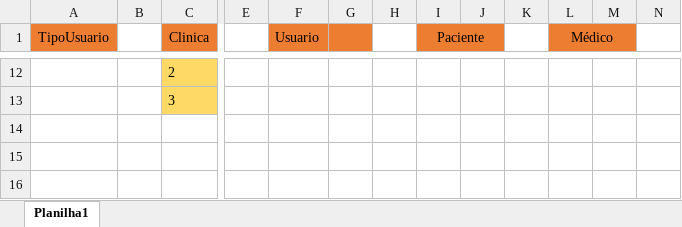
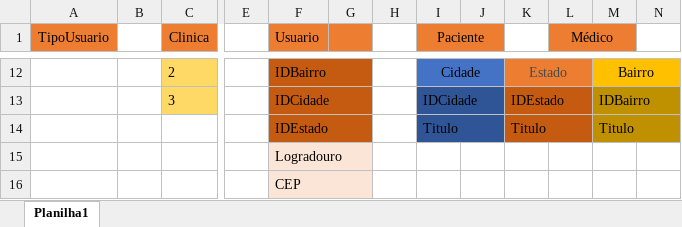
Before and after one commit to Henrique-Santana/BancoDados-MER-SQL, an Excel workbook: Project_spmedgruop/Modelagem MER/Modelo_Descritivos.xlsx, sheet Planilha1, drawn as a sheet; only a part is shown, gaps mark what is left out; values as stored, in another font and other column widths than the file's, no borders; rows hold the shown columns only; the diff covers the shown part only; the diff names each change by its address in the sheet, - before the commit and + after, or states it on an @@ line.

```diff
--- a/Project_spmedgruop/Modelagem MER/Modelo_Descritivos.xlsx (sheet Planilha1)
+++ b/Project_spmedgruop/Modelagem MER/Modelo_Descritivos.xlsx (sheet Planilha1)
-F12 (Usuario): (empty)
+F12 (Usuario): IDBairro
-F12:G13 fill: none
+F12:G13 fill: #C55A11
+F12:G12 merged
-I12 (Paciente): (empty)
+I12 (Paciente): Cidade
-I12:J12 fill: none
+I12:J12 fill: #4472C4
+I12:J12 merged
-K12: (empty)
+K12: Estado
-K12:L12 fill: none
+K12:L12 fill: #ED7D31
+K12:L12 merged
-M12: (empty)
+M12: Bairro
-M12:N12 fill: none
+M12:N12 fill: #FFC000
+M12:N12 merged
-F13 (Usuario): (empty)
+F13 (Usuario): IDCidade
+F13:G13 merged
-I13 (Paciente): (empty)
+I13 (Paciente): IDCidade
-I13:J13 fill: none
+I13:J13 fill: #2F5597
+I13:J13 merged
-K13: (empty)
+K13: IDEstado
-K13:L13 fill: none
+K13:L13 fill: #C55A11
+K13:L13 merged
-M13: (empty)
+M13: IDBairro
-M13:N13 fill: none
+M13:N13 fill: #BF9000
+M13:N13 merged
+row 14:  |  |  |  | IDEstado |  |  | Titulo |  | Titulo |  | Titulo
+row 15:  |  |  |  | Logradouro
+row 16:  |  |  |  | CEP
```
Also changed, not shown: 1 added row, 1 removed row, 9 edited cells, cell formats and merged cells elsewhere in this sheet, Project_spmedgruop/Modelagem MER/Modelo_Fisico.xlsx, 2 other files.
